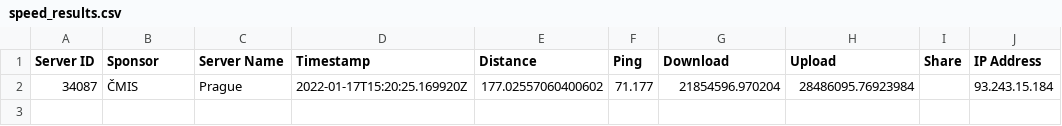
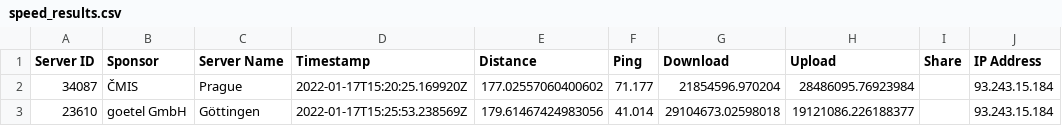
Before and after one commit to FeKoerner/20200323_135631.hdf, a CSV file: speed_results.csv, drawn as a sheet; the diff names each change by its address in the sheet, - before the commit and + after, or states it on an @@ line.

Commit message:
speedtest result upload

```diff
--- a/speed_results.csv
+++ b/speed_results.csv
+row 3: 23610 | goetel GmbH | Göttingen | 2022-01-17T15:25:53.238569Z | 179.61467424983056 | 41.014 | 29104673.02598018 | 19121086.226188377 |  | 93.243.15.184
```
